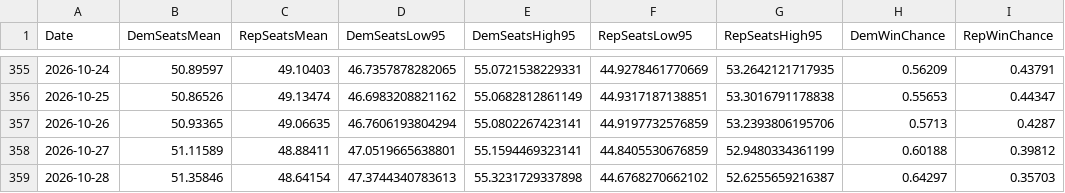
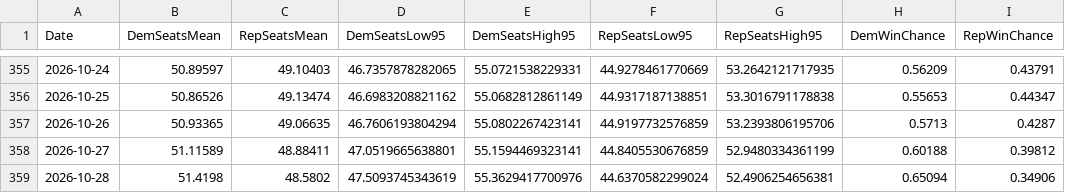
Before and after one commit to jkappelmeier/jkappelmeier.github.io, a CSV file: Data/SenateHistory.csv, drawn as a sheet; only a part is shown, gaps mark what is left out.

Commit message:
Update Data/SenateHistory.csv from MATLAB

```diff
--- a/Data/SenateHistory.csv
+++ b/Data/SenateHistory.csv
@@ -358,2 +358,2 @@ Date,DemSeatsMean,RepSeatsMean,DemSeatsLow95,DemSeatsHigh95,RepSeatsLow95,RepSea
 2026-10-27,51.11589,48.88411,47.0519665638801,55.1594469323141,44.8405530676859,52.9480334361199,0.60188,0.39812
-2026-10-28,51.35846,48.64154,47.3744340783613,55.3231729337898,44.6768270662102,52.6255659216387,0.64297,0.35703
+2026-10-28,51.4198,48.5802,47.5093745343619,55.3629417700976,44.6370582299024,52.4906254656381,0.65094,0.34906
```
